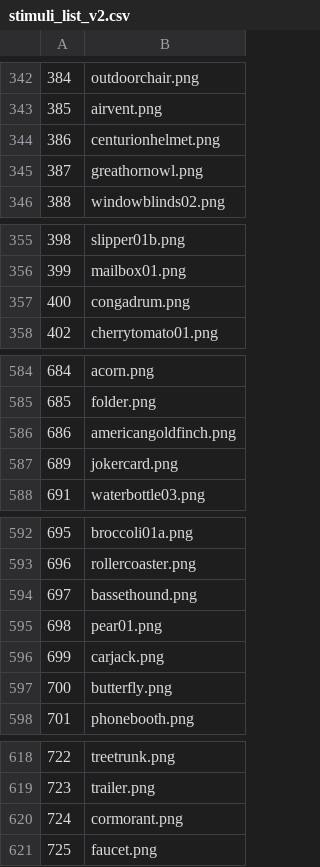
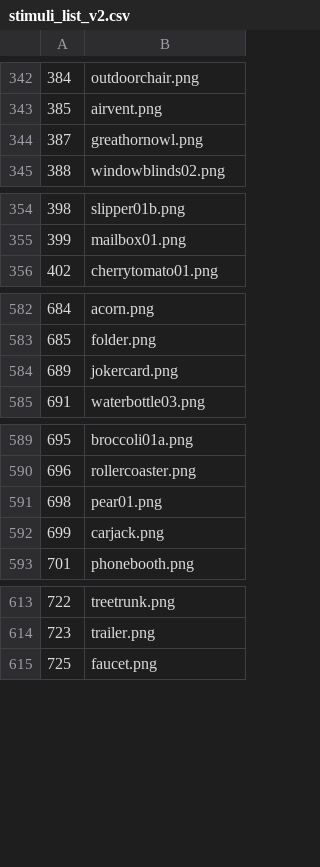
Before and after one commit to TKuehlwein/pm_color, a CSV file: stim_lists/BOSS/stimuli_list_v2.csv, drawn as a sheet; only a part is shown, gaps mark what is left out; the diff covers the shown part only; the diff names each change by its address in the sheet, - before the commit and + after, or states it on an @@ line.

```diff
--- a/stim_lists/BOSS/stimuli_list_v2.csv
+++ b/stim_lists/BOSS/stimuli_list_v2.csv
-row 344: 386 | centurionhelmet.png
-row 357: 400 | congadrum.png
-row 586: 686 | americangoldfinch.png
-row 594: 697 | bassethound.png
-row 597: 700 | butterfly.png
-row 620: 724 | cormorant.png
```
Also changed, not shown: 2 removed rows elsewhere in this file, stim_lists/BOSS/list_1_3.csv, stim_lists/BOSS/list_4_6.csv, 2 other files.
